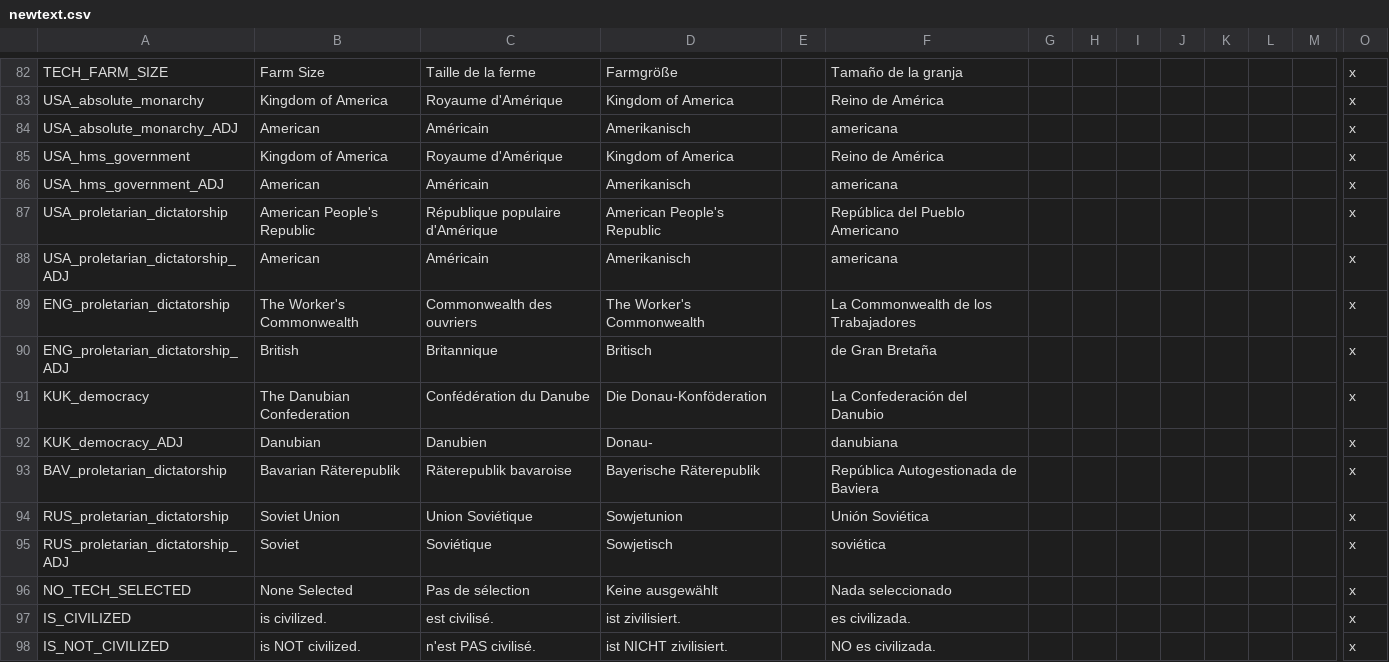
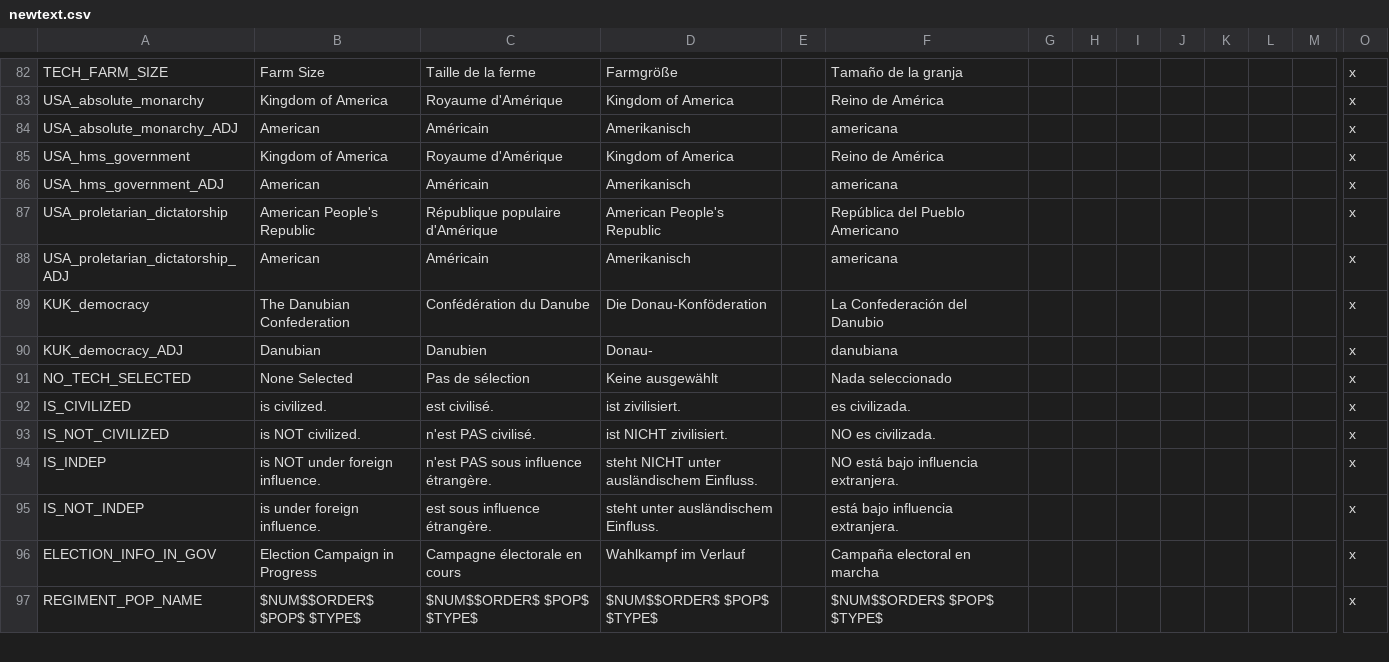
Before and after one commit to Proffan25/DoD-PRF, a CSV file: localisation/newtext.csv, drawn as a sheet; only a part is shown, gaps mark what is left out; the shorter side is filled out with more unchanged rows; rows hold the shown columns only; the diff names each change by its address in the sheet, - before the commit and + after, or states it on an @@ line.

```diff
--- a/localisation/newtext.csv
+++ b/localisation/newtext.csv
-row 89: ENG_proletarian_dictatorship | The Worker's Commonwealth | Commonwealth des ouvriers | The Worker's Commonwealth |  | La Commonwealth de los Trabajadores |  |  |  |  |  |  |  | x
-row 90: ENG_proletarian_dictatorship_ADJ | British | Britannique | Britisch |  | de Gran Bretaña |  |  |  |  |  |  |  | x
-row 93: BAV_proletarian_dictatorship | Bavarian Räterepublik | Räterepublik bavaroise | Bayerische Räterepublik |  | República Autogestionada de Baviera |  |  |  |  |  |  |  | x
-row 94: RUS_proletarian_dictatorship | Soviet Union | Union Soviétique | Sowjetunion |  | Unión Soviética |  |  |  |  |  |  |  | x
-row 95: RUS_proletarian_dictatorship_ADJ | Soviet | Soviétique | Sowjetisch |  | soviética |  |  |  |  |  |  |  | x
```
Also changed, not shown: localisation/00_HPM_countries.csv, localisation/1.2.csv, 1 other file.
